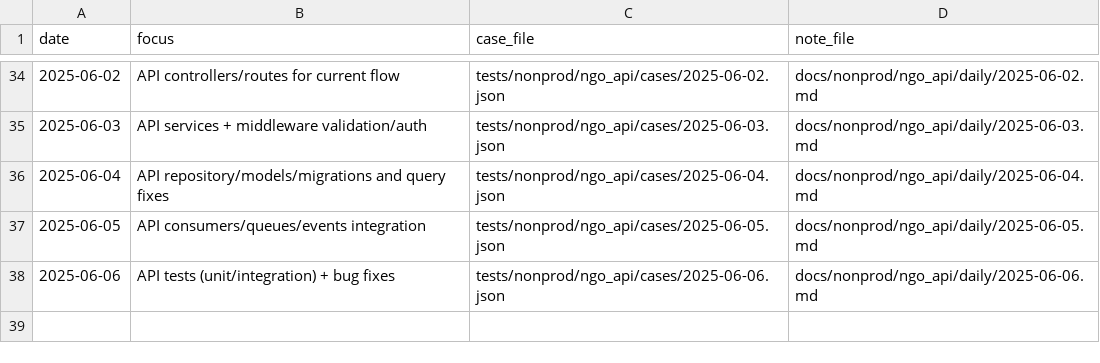
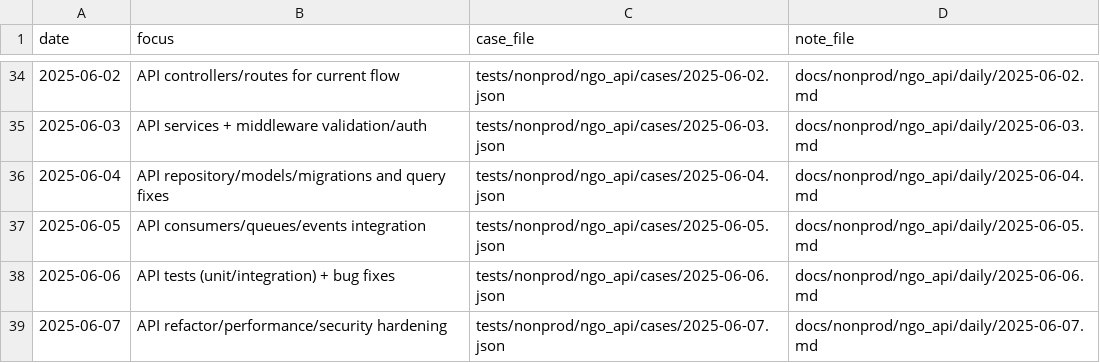
Before and after one commit to TalhaArjumand/aid-api, a CSV file: docs/nonprod/ngo_api/manifest.csv, drawn as a sheet; only a part is shown, gaps mark what is left out.

Commit message:
test(api): add nonprod ngo-api case for 2025-06-07

```diff
--- a/docs/nonprod/ngo_api/manifest.csv
+++ b/docs/nonprod/ngo_api/manifest.csv
@@ -38 +38,2 @@ date,focus,case_file,note_file
 2025-06-06,"API tests (unit/integration) + bug fixes",tests/nonprod/ngo_api/cases/2025-06-06.json,docs/nonprod/ngo_api/daily/2025-06-06.md
+2025-06-07,"API refactor/performance/security hardening",tests/nonprod/ngo_api/cases/2025-06-07.json,docs/nonprod/ngo_api/daily/2025-06-07.md
```
Also changed, not shown: 2 other files.
